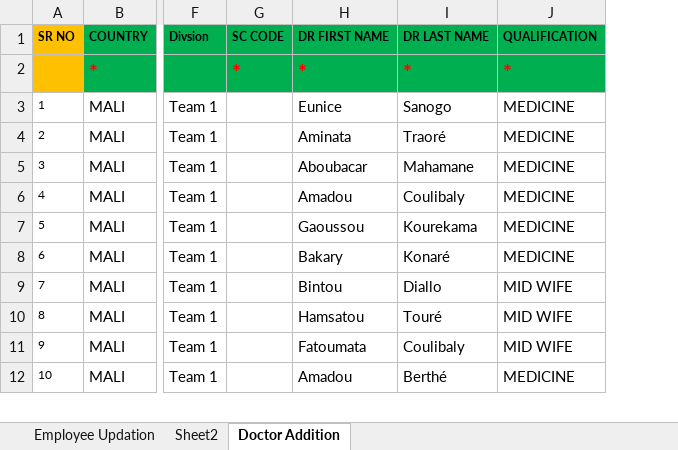
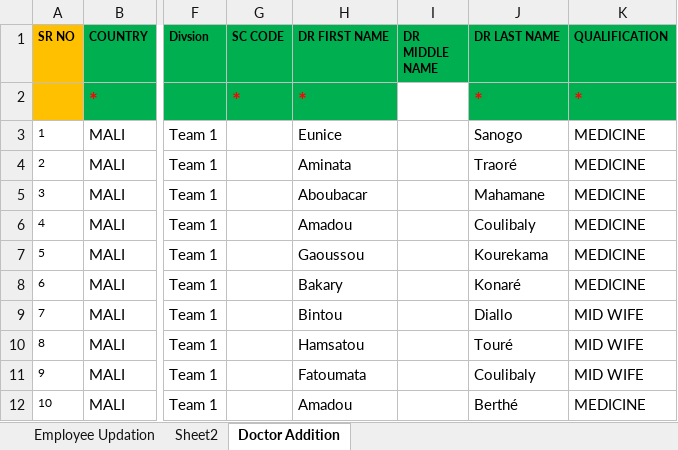
Before and after one commit to moussantji/excel, an Excel workbook: Alpha_Kebe liste des prescripteur.xlsx, sheet Doctor Addition, drawn as a sheet; only a part is shown, gaps mark what is left out; values as stored, in another font and other column widths than the file's, no borders; conditional formats not drawn; the diff names each change by its address in the sheet, - before the commit and + after, or states it on an @@ line.

Commit message:
Réinsérer la colonne DR MIDDLE NAME (vide)
Co-authored-by: arena-agent <297053741+arena-agent@users.noreply.github.com>

```diff
--- a/Alpha_Kebe liste des prescripteur.xlsx (sheet Doctor Addition)
+++ b/Alpha_Kebe liste des prescripteur.xlsx (sheet Doctor Addition)
+column I (DR MIDDLE NAME), empty
```
